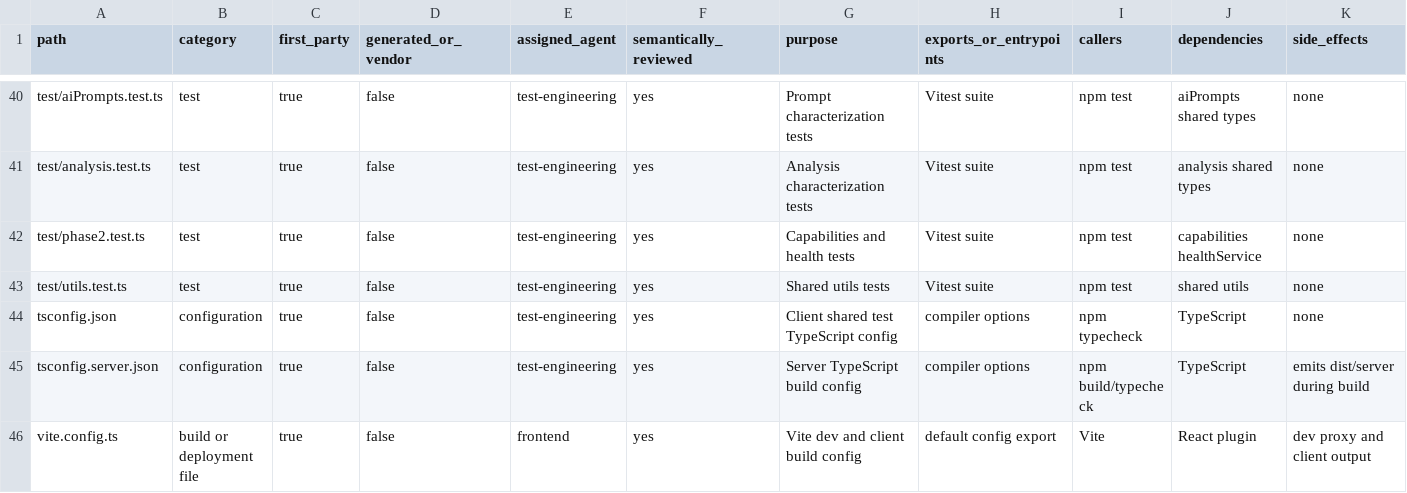
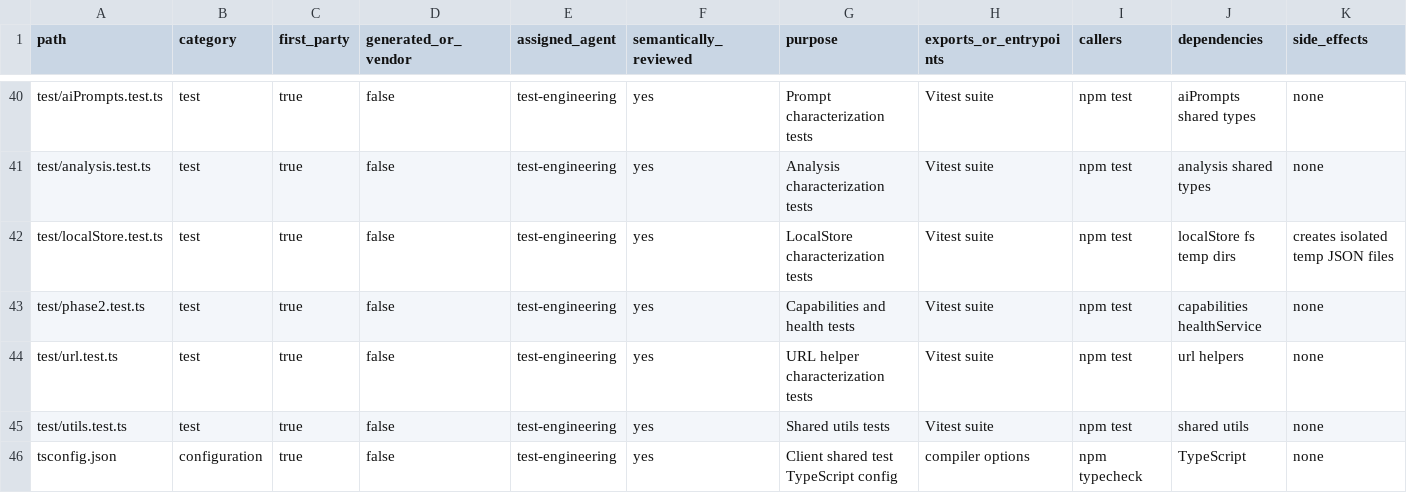
Before and after one commit to cynic12138/xhs-redbook-research-system, a CSV file: docs/refactor/FILE_COVERAGE.csv, drawn as a sheet; only a part is shown, gaps mark what is left out; the shorter side is filled out with more unchanged rows; rows hold the shown columns only; the diff names each change by its address in the sheet, - before the commit and + after, or states it on an @@ line.

```diff
--- a/docs/refactor/FILE_COVERAGE.csv
+++ b/docs/refactor/FILE_COVERAGE.csv
+row 42: test/localStore.test.ts | test | true | false | test-engineering | yes | LocalStore characterization tests | Vitest suite | npm test | localStore fs temp dirs | creates isolated temp JSON files
+row 44: test/url.test.ts | test | true | false | test-engineering | yes | URL helper characterization tests | Vitest suite | npm test | url helpers | none
```
Also changed, not shown: 6 other files.
